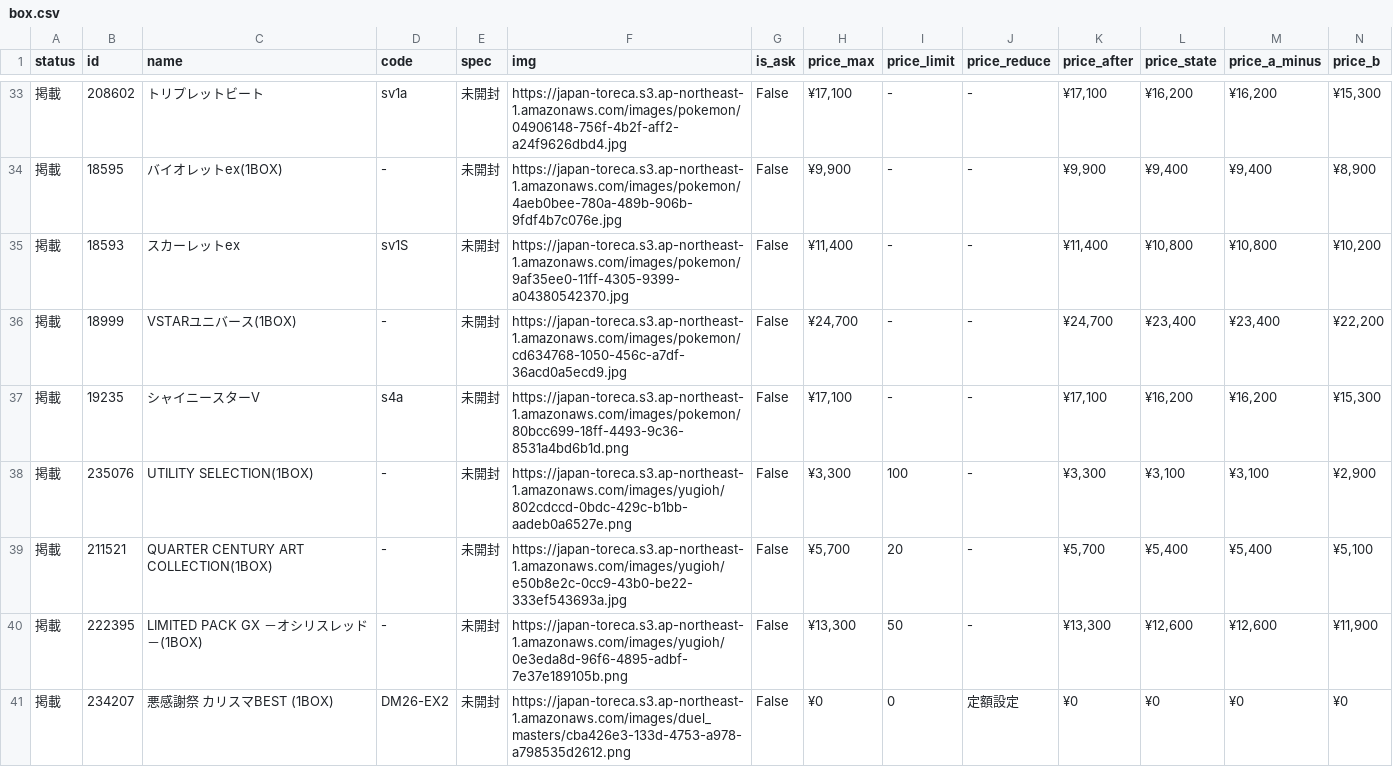
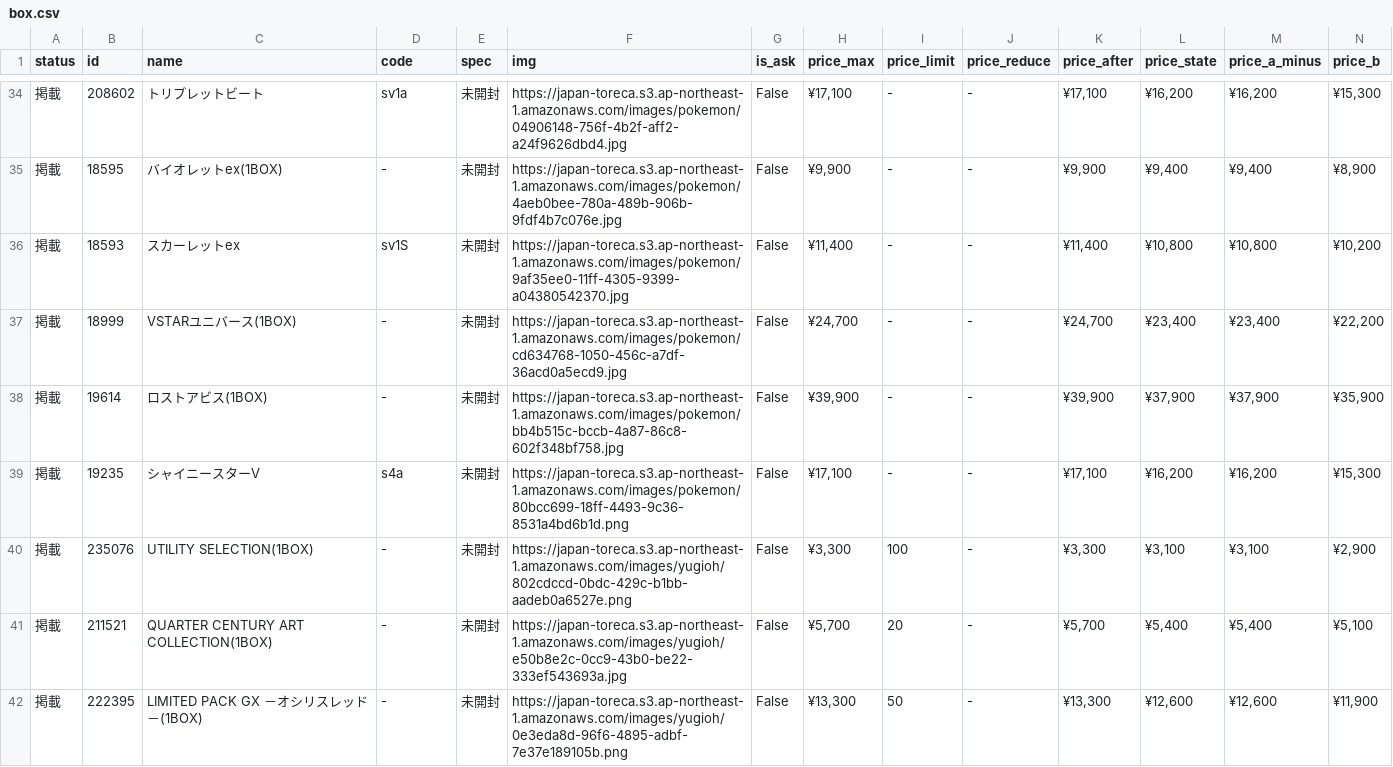
Before and after one commit to hegelgelda/tk-auto-program, a CSV file: data/box.csv, drawn as a sheet; only a part is shown, gaps mark what is left out; removed rows and columns are numbered as before the commit, all else as after; rows hold the shown columns only; the diff covers the shown part only; the diff names each change by its address in the sheet, - before the commit and + after, or states it on an @@ line.

```diff
--- a/data/box.csv
+++ b/data/box.csv
+row 38: 掲載 | 19614 | ロストアビス(1BOX) | - | 未開封 | https://japan-toreca.s3.ap-northeast-1.amazonaws.com/images/pokemon/bb4b515c-bccb-4a87-86c8-602f348bf758.jpg | False | ¥39,900 | - | - | ¥39,900 | ¥37,900 | ¥37,900 | ¥35,900
-row 41: 掲載 | 234207 | 悪感謝祭 カリスマBEST (1BOX) | DM26-EX2 | 未開封 | https://japan-toreca.s3.ap-northeast-1.amazonaws.com/images/duel_masters/cba426e3-133d-4753-a978-a798535d2612.png | False | ¥0 | 0 | 定額設定 | ¥0 | ¥0 | ¥0 | ¥0
```
Also changed, not shown: 1 added row, 3 removed rows and 17 edited cells elsewhere in this file, data/box_changes.csv, data/sotai.csv, 1 other file.
